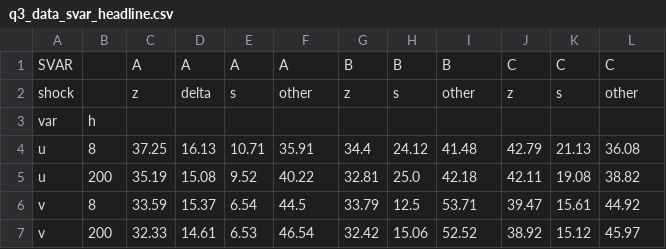
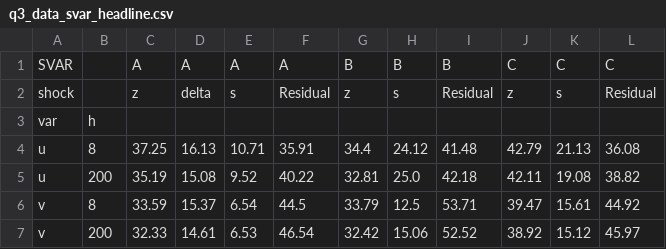
Before and after one commit to msilva913/Sunk-entry-costs--endogenous-variety--and-unemployment, a CSV file: Data/Bartek analysis/data/results/q3_data_svar_headline.csv, drawn as a sheet.

```diff
--- a/Data/Bartek analysis/data/results/q3_data_svar_headline.csv
+++ b/Data/Bartek analysis/data/results/q3_data_svar_headline.csv
@@ -1,3 +1,3 @@
 SVAR,,A,A,A,A,B,B,B,C,C,C
-shock,,z,delta,s,other,z,s,other,z,s,other
+shock,,z,delta,s,Residual,z,s,Residual,z,s,Residual
 var,h,,,,,,,,,,
```
Also changed, not shown: 4 other files.
